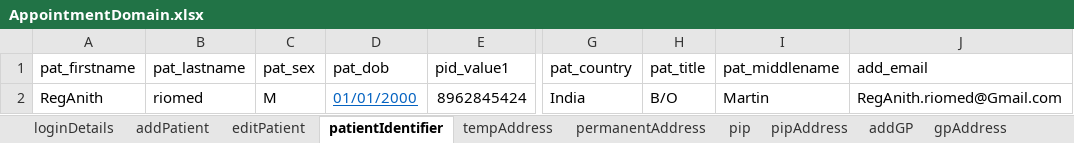
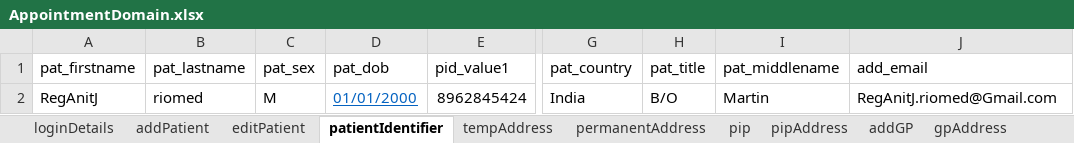
Before and after one commit to manojvyavahare27/DemoServerCellma4ClinicalAuto-, an Excel workbook: ExcelFiles/AppointmentDomain.xlsx, sheet patientIdentifier, drawn as a sheet; only a part is shown, gaps mark what is left out; values as stored, in another font and other column widths than the file's, no borders; the diff names each change by its address in the sheet, - before the commit and + after, or states it on an @@ line.

```diff
--- a/ExcelFiles/AppointmentDomain.xlsx (sheet patientIdentifier)
+++ b/ExcelFiles/AppointmentDomain.xlsx (sheet patientIdentifier)
-A2 (pat_firstname): RegAnith
+A2 (pat_firstname): RegAnitJ
-J2 (add_email): RegAnith.riomed@Gmail.com
+J2 (add_email): RegAnitJ.riomed@Gmail.com
```
Also changed, not shown: sheet addPatient, sheet editPatient.
